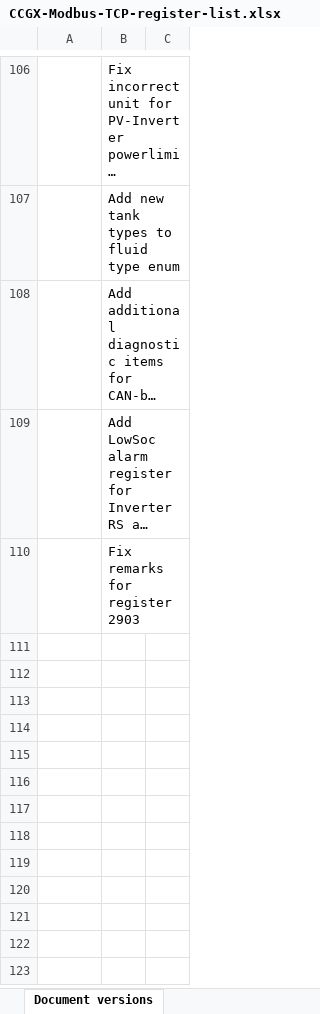
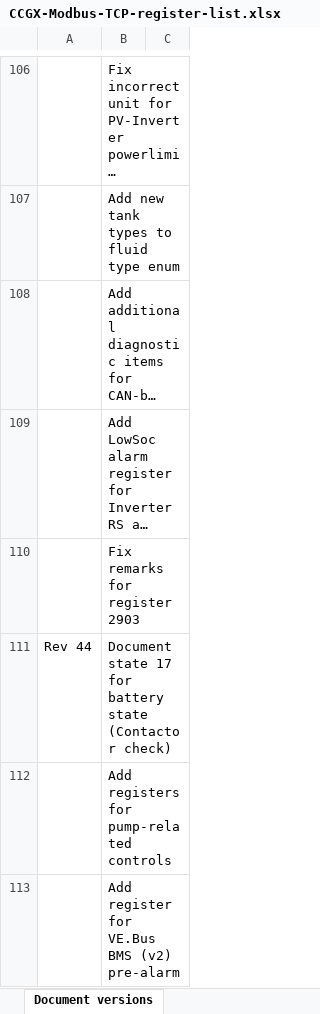
Before and after one commit to victronenergy/dbus_modbustcp, an Excel workbook: CCGX-Modbus-TCP-register-list.xlsx, sheet Document versions, drawn as a sheet; only a part is shown, gaps mark what is left out; long unchanged cells end in …; values as stored, in another font and other column widths than the file's, no borders; the diff names each change by its address in the sheet, - before the commit and + after, or states it on an @@ line.

Commit message:
add register for VE.Bus Pre-Alarm.
Also update changelog in excel sheet.

```diff
--- a/CCGX-Modbus-TCP-register-list.xlsx (sheet Document versions)
+++ b/CCGX-Modbus-TCP-register-list.xlsx (sheet Document versions)
+row 111: Rev 44 | Document state 17 for battery state (Contactor check)
+row 112:  | Add registers for pump-related controls
+row 113:  | Add register for VE.Bus BMS (v2) pre-alarm
```
Also changed, not shown: sheet Field list, 1 other file.
